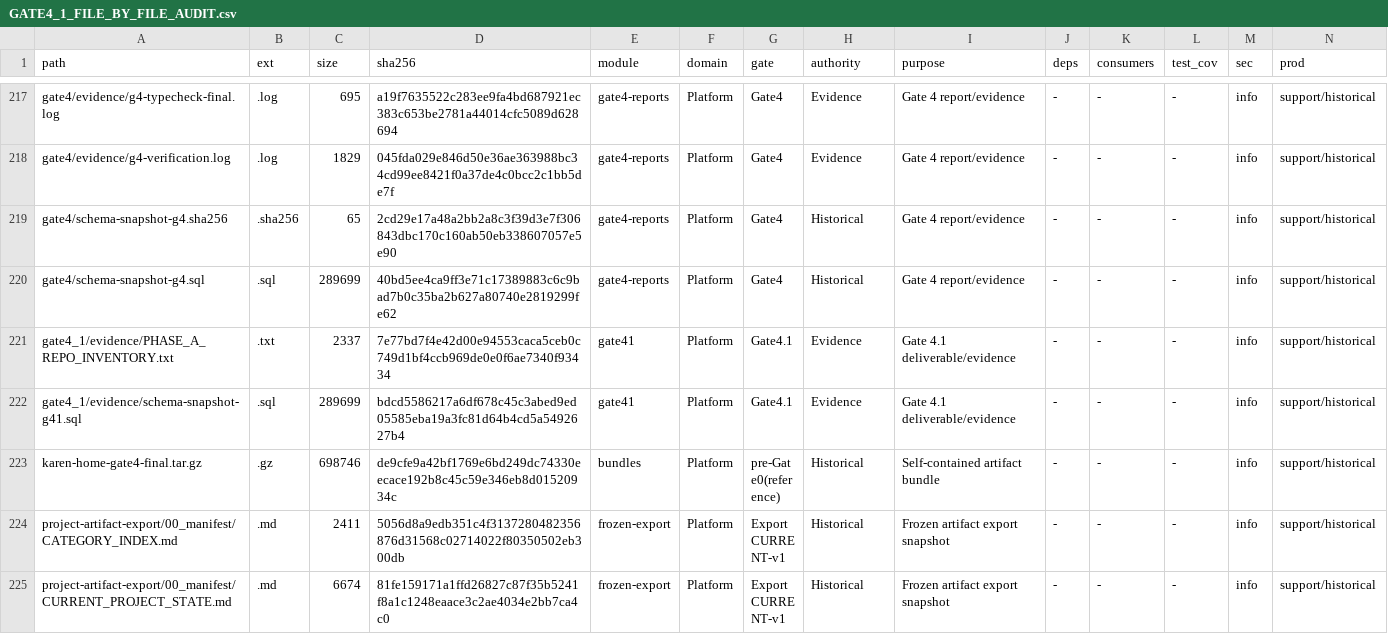
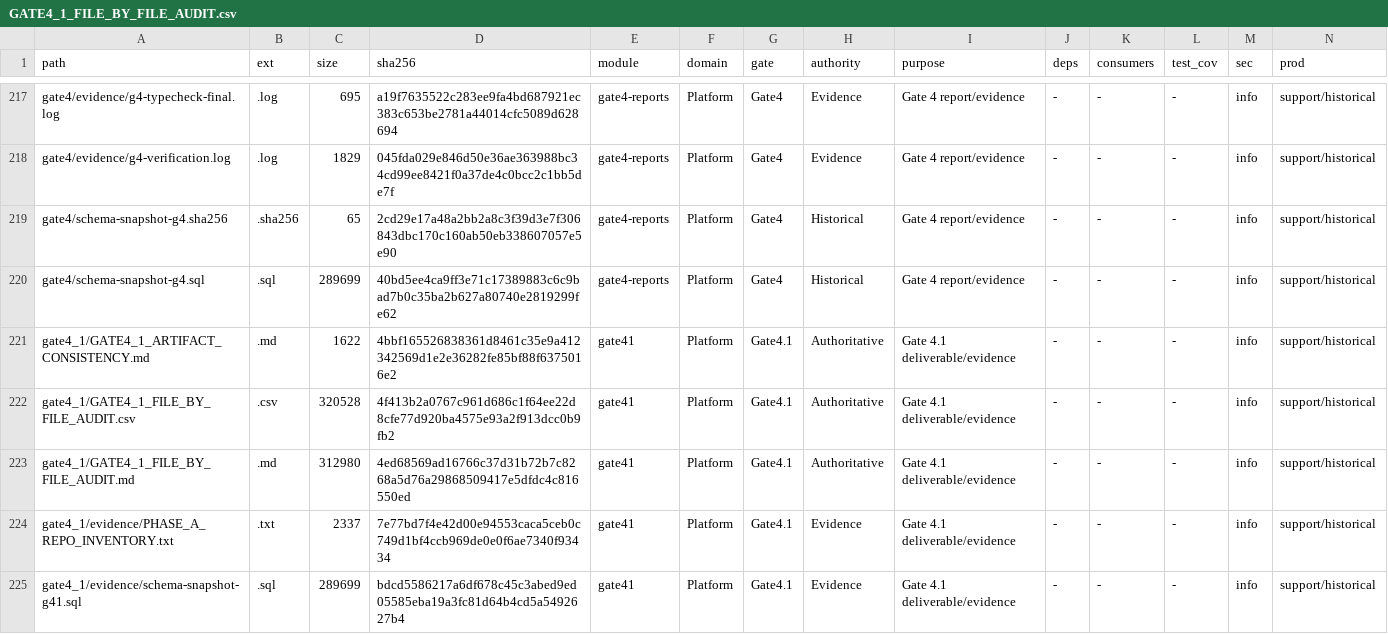
Before and after one commit to adamakedamemide-cmyk/KarenHome, a CSV file: gate4_1/GATE4_1_FILE_BY_FILE_AUDIT.csv, drawn as a sheet; only a part is shown, gaps mark what is left out; the shorter side is filled out with more unchanged rows.

```diff
--- a/gate4_1/GATE4_1_FILE_BY_FILE_AUDIT.csv
+++ b/gate4_1/GATE4_1_FILE_BY_FILE_AUDIT.csv
@@ -220,2 +220,5 @@ gate4/schema-snapshot-g4.sha256,.sha256,65,2cd29e17a48a2bb2a8c3f39d3e7f306843dbc
 gate4/schema-snapshot-g4.sql,.sql,289699,40bd5ee4ca9ff3e71c17389883c6c9bad7b0c35ba2b627a80740e2819299fe62,gate4-reports,Platform,Gate4,Historical,Gate 4 report/evidence,-,-,-,info,support/historical
+gate4_1/GATE4_1_ARTIFACT_CONSISTENCY.md,.md,1622,4bbf165526838361d8461c35e9a412342569d1e2e36282fe85bf88f6375016e2,gate41,Platform,Gate4.1,Authoritative,Gate 4.1 deliverable/evidence,-,-,-,info,support/historical
+gate4_1/GATE4_1_FILE_BY_FILE_AUDIT.csv,.csv,320528,4f413b2a0767c961d686c1f64ee22d8cfe77d920ba4575e93a2f913dcc0b9fb2,gate41,Platform,Gate4.1,Authoritative,Gate 4.1 deliverable/evidence,-,-,-,info,support/historical
+gate4_1/GATE4_1_FILE_BY_FILE_AUDIT.md,.md,312980,4ed68569ad16766c37d31b72b7c8268a5d76a29868509417e5dfdc4c816550ed,gate41,Platform,Gate4.1,Authoritative,Gate 4.1 deliverable/evidence,-,-,-,info,support/historical
 gate4_1/evidence/PHASE_A_REPO_INVENTORY.txt,.txt,2337,7e77bd7f4e42d00e94553caca5ceb0c749d1bf4ccb969de0e0f6ae7340f93434,gate41,Platform,Gate4.1,Evidence,Gate 4.1 deliverable/evidence,-,-,-,info,support/historical
```
Also changed, not shown: 2 other files.
